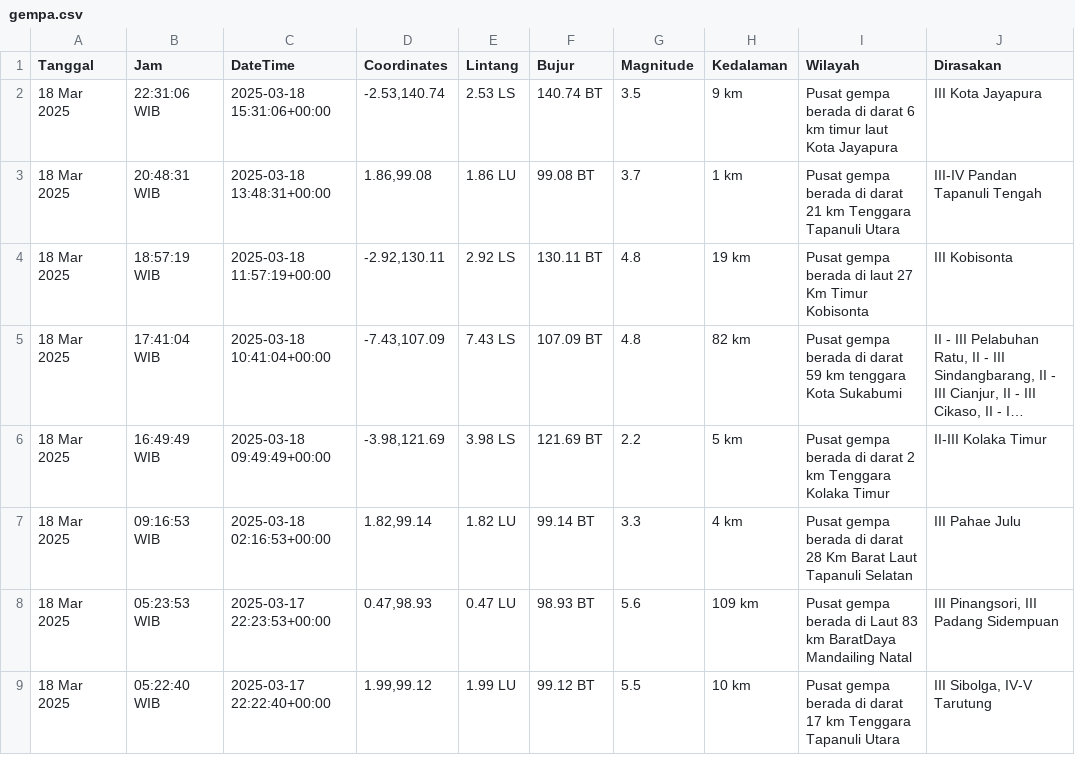
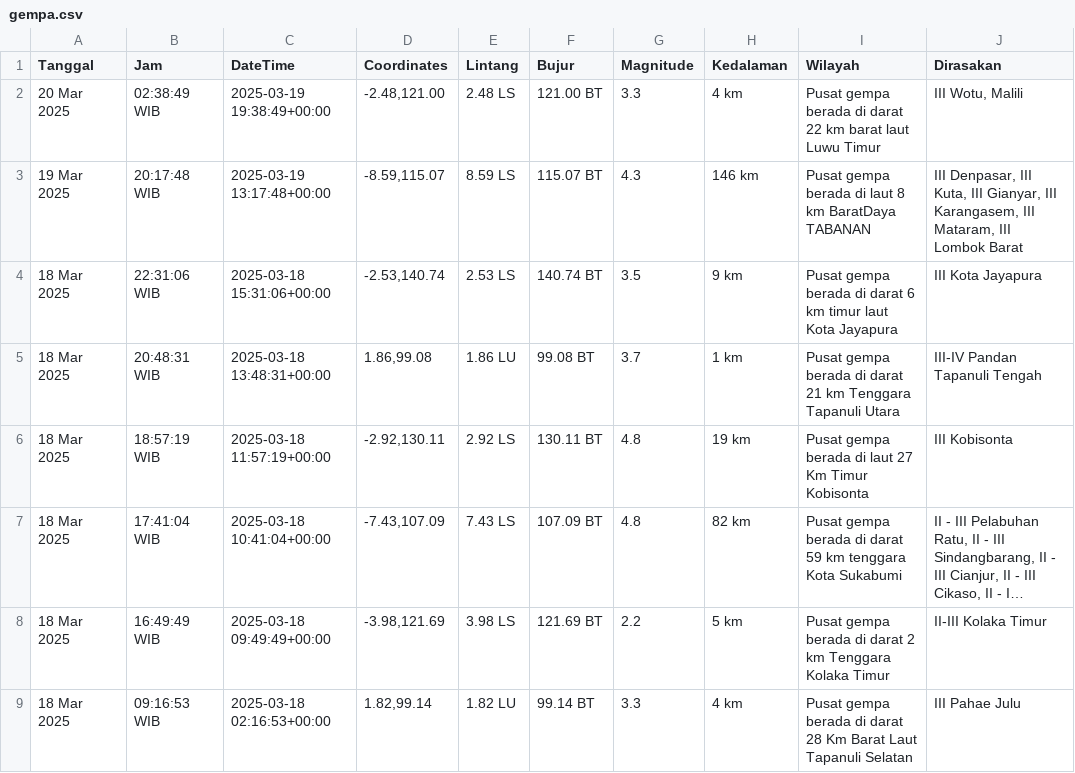
Before and after one commit to mzakiyuddin/dataset-gempa-indonesia, a CSV file: gempa.csv, drawn as a sheet; only a part is shown; the shorter side is filled out with more unchanged rows; long unchanged cells end in ….

Commit message:
Update Thu Mar 20 01:09:52 UTC 2025

```diff
--- a/gempa.csv
+++ b/gempa.csv
@@ -1,2 +1,4 @@
 Tanggal,Jam,DateTime,Coordinates,Lintang,Bujur,Magnitude,Kedalaman,Wilayah,Dirasakan
+20 Mar 2025,02:38:49 WIB,2025-03-19 19:38:49+00:00,"-2.48,121.00",2.48 LS,121.00 BT,3.3,4 km,Pusat gempa berada di darat 22 km barat laut Luwu Timur,"III Wotu, Malili"
+19 Mar 2025,20:17:48 WIB,2025-03-19 13:17:48+00:00,"-8.59,115.07",8.59 LS,115.07 BT,4.3,146 km,Pusat gempa berada di laut 8 km BaratDaya TABANAN,"III Denpasar, III Kuta, III Gianyar, III Karangasem, III Mataram, III Lombok Barat"
 18 Mar 2025,22:31:06 WIB,2025-03-18 15:31:06+00:00,"-2.53,140.74",2.53 LS,140.74 BT,3.5,9 km,Pusat gempa berada di darat 6 km timur laut Kota Jayapura,III Kota Jayapura
```
